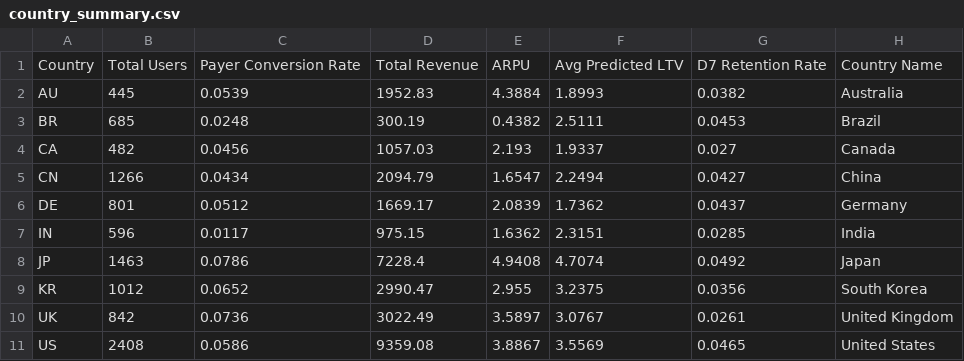
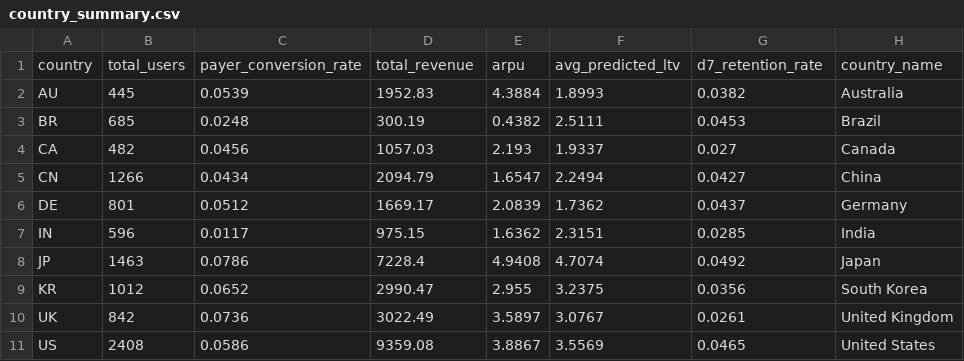
Before and after one commit to giovanigoltara/LTV-forecasting, a CSV file: exports/country_summary.csv, drawn as a sheet; removed rows and columns are numbered as before the commit, all else as after; the diff names each change by its address in the sheet, - before the commit and + after, or states it on an @@ line.

```diff
--- a/exports/country_summary.csv
+++ b/exports/country_summary.csv
-row 1: Country | Total Users | Payer Conversion Rate | Total Revenue | ARPU | Avg Predicted LTV | D7 Retention Rate | Country Name
+row 1: country | total_users | payer_conversion_rate | total_revenue | arpu | avg_predicted_ltv | d7_retention_rate | country_name
```
Also changed, not shown: exports/acquisition_summary.csv, exports/cohort_summary.csv, 4 other files.
